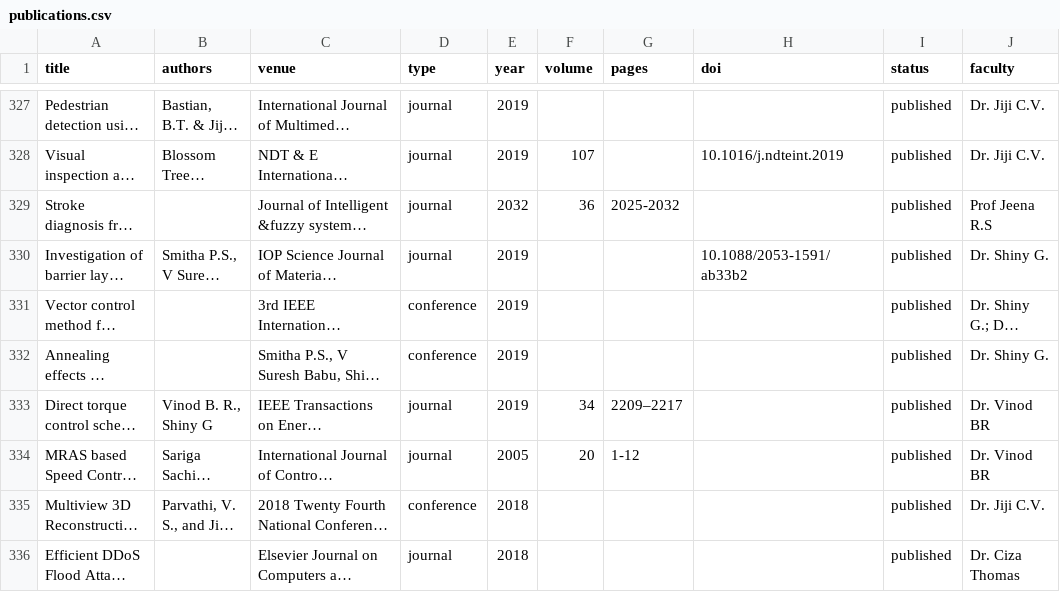
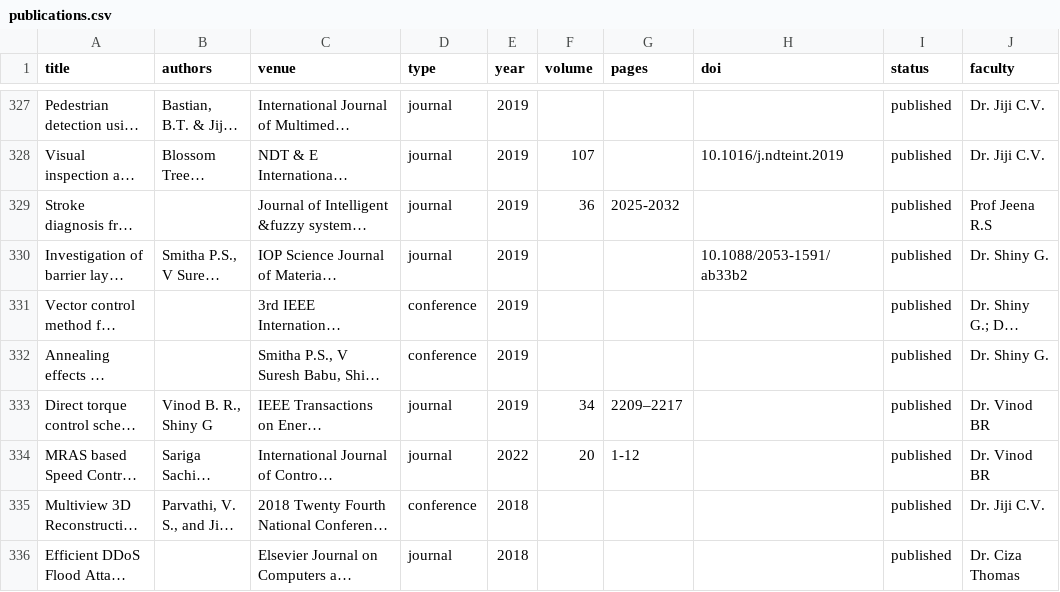
Before and after one commit to jim79/cet-ece-wp, a CSV file: playground/data/publications.csv, drawn as a sheet; only a part is shown, gaps mark what is left out; long unchanged cells end in …; the diff names each change by its address in the sheet, - before the commit and + after, or states it on an @@ line.

```diff
--- a/playground/data/publications.csv
+++ b/playground/data/publications.csv
-E329 (year): 2032
+E329 (year): 2019
-E334 (year): 2005
+E334 (year): 2022
```
Also changed, not shown: 3 other files.
